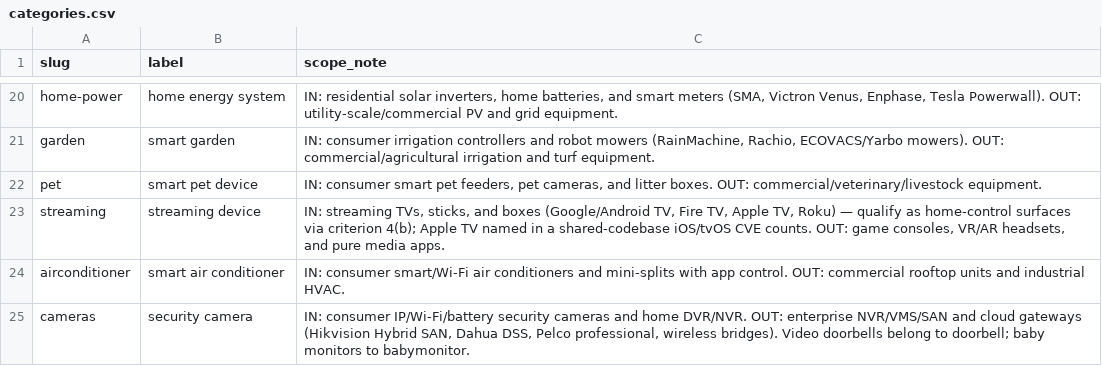
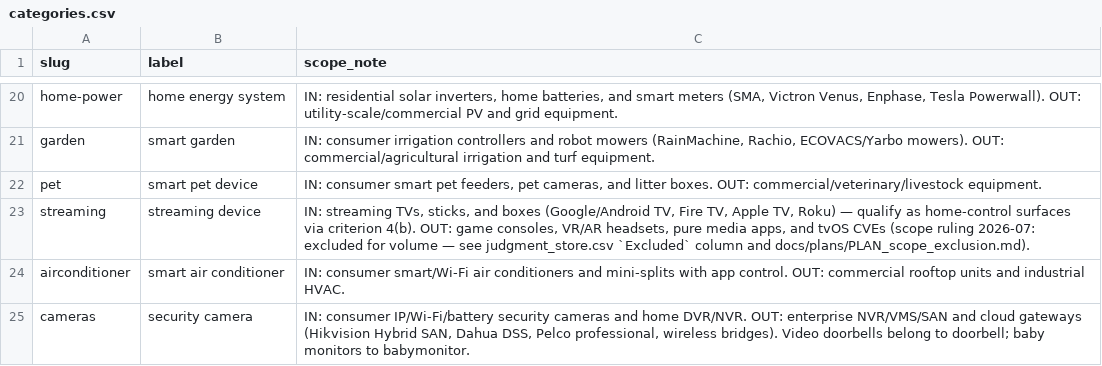
Before and after one commit to constrictingsnake/Home-IoT-Security, a CSV file: data/categories.csv, drawn as a sheet; only a part is shown, gaps mark what is left out.

Commit message:
Implement tvOS scope exclusion for streaming (scope:tvos-2026-07)
Remove ~2,015 apple:tvos CVEs from the streaming analysis population
without touching any AI/human judgment cell, via a store-level Excluded
column (reason slug, blank = in scope). Judgments stay what reviewers said
(true under the scope note in force); Excluded marks the row out of the
analysis population going forward.

- scripts/mark_excluded.py: new bulk-flag CLI (--cpe-vp/--cve-file, --clear,
  --dry-run); flagged 2015 streaming rows (1897 cpe_expansion + 118 vendor_only).
- finalize_judgments.py: STORE_COLS gains Excluded; upsert_store carries the
  flag forward (else settle would wipe it); excluded rows dropped from
  03_final.csv and final_resolved.csv, kept in the store.
- cpe_expansion.py: apple:tvos added to GENERIC_PLATFORM_CPES (stops new tvOS
  seeds); load_yes_cve_ids / seeded_categories skip excluded rows.
- cpe_brand_mining.py: excluded rows contribute no Tier-A/Tier-B evidence,
  treated as settled-No for don't-resurface.
- extract_human_review.py: excluded rows suppressed from the human queue.
- categories.csv: streaming scope note now excludes tvOS CVEs.

final_resolved streaming: 2135 -> 120 (Yes 2090 -> 75); zero excluded leak.
term_precision + recall_estimate regenerated. Store row count and every
judgment cell byte-identical apart from the new column.

```diff
--- a/data/categories.csv
+++ b/data/categories.csv
@@ -22,3 +22,3 @@ garden,smart garden,"IN: consumer irrigation controllers and robot mowers (RainM
 pet,smart pet device,"IN: consumer smart pet feeders, pet cameras, and litter boxes. OUT: commercial/veterinary/livestock equipment."
-streaming,streaming device,"IN: streaming TVs, sticks, and boxes (Google/Android TV, Fire TV, Apple TV, Roku) — qualify as home-control surfaces via criterion 4(b); Apple TV named in a shared-codebase iOS/tvOS CVE counts. OUT: game consoles, VR/AR headsets, and pure media apps."
+streaming,streaming device,"IN: streaming TVs, sticks, and boxes (Google/Android TV, Fire TV, Apple TV, Roku) — qualify as home-control surfaces via criterion 4(b). OUT: game consoles, VR/AR headsets, pure media apps, and tvOS CVEs (scope ruling 2026-07: excluded for volume — see judgment_store.csv `Excluded` column and docs/plans/PLAN_scope_exclusion.md)."
 airconditioner,smart air conditioner,IN: consumer smart/Wi-Fi air conditioners and mini-splits with app control. OUT: commercial rooftop units and industrial HVAC.
```
Also changed, not shown: data/difference/recall_estimate.csv, data/difference/term_precision.csv, 7 other files.
